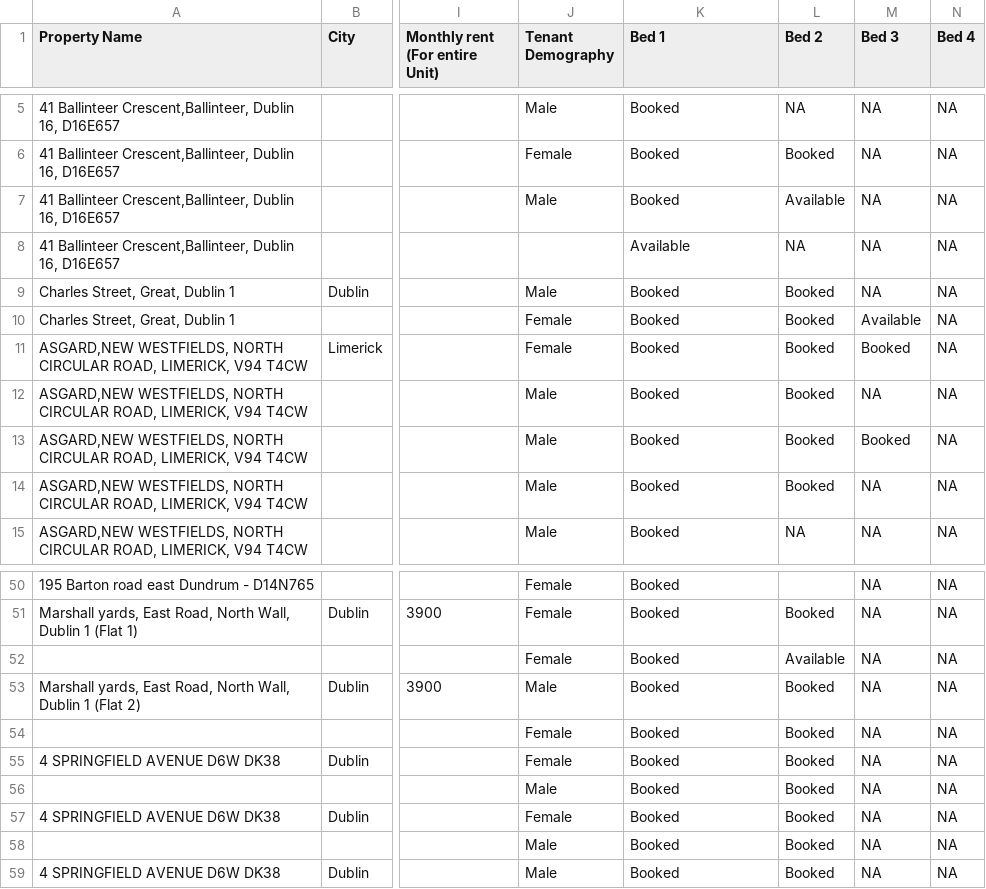
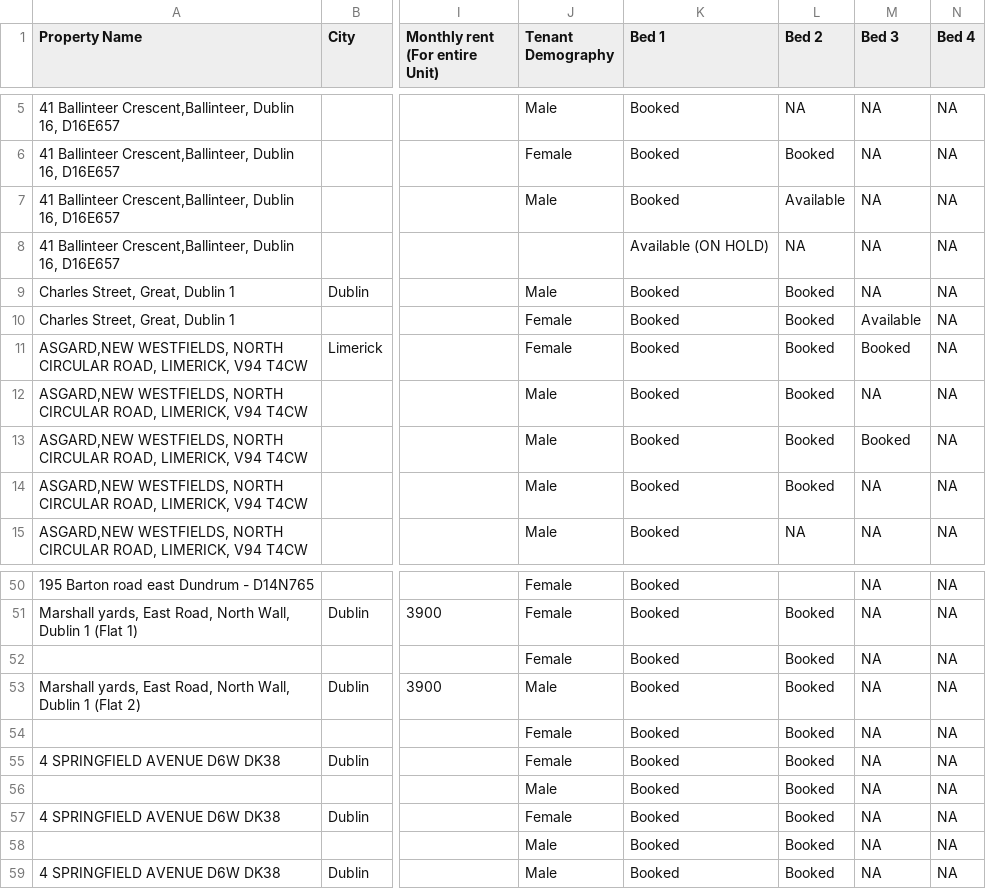
Before and after one commit to shayshankr/acomodo-map, a CSV file: data/portfolio.csv, drawn as a sheet; only a part is shown, gaps mark what is left out; the diff names each change by its address in the sheet, - before the commit and + after, or states it on an @@ line.

```diff
--- a/data/portfolio.csv
+++ b/data/portfolio.csv
-K8 (Bed 1): Available
+K8 (Bed 1): Available (ON HOLD)
-L52 (Bed 2): Available
+L52 (Bed 2): Booked
```
Also changed, not shown: 1 other file.
